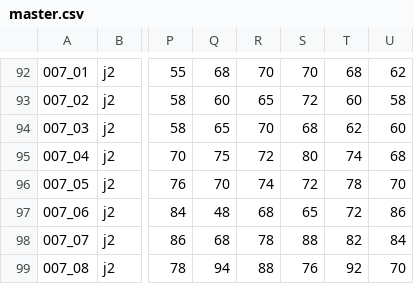
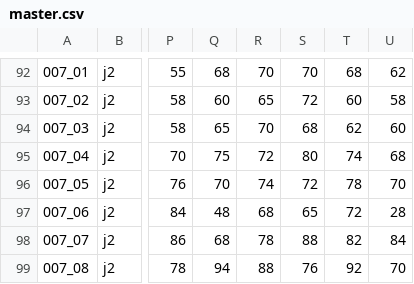
Before and after one commit to eyrops-sketch/PalEntropia2, a CSV file: herramientas/generador_fase_2/master.csv, drawn as a sheet; only a part is shown, gaps mark what is left out; the diff names each change by its address in the sheet, - before the commit and + after, or states it on an @@ line.

Commit message:
Update master.csv

```diff
--- a/herramientas/generador_fase_2/master.csv
+++ b/herramientas/generador_fase_2/master.csv
-U97: 86
+U97: 28
```
